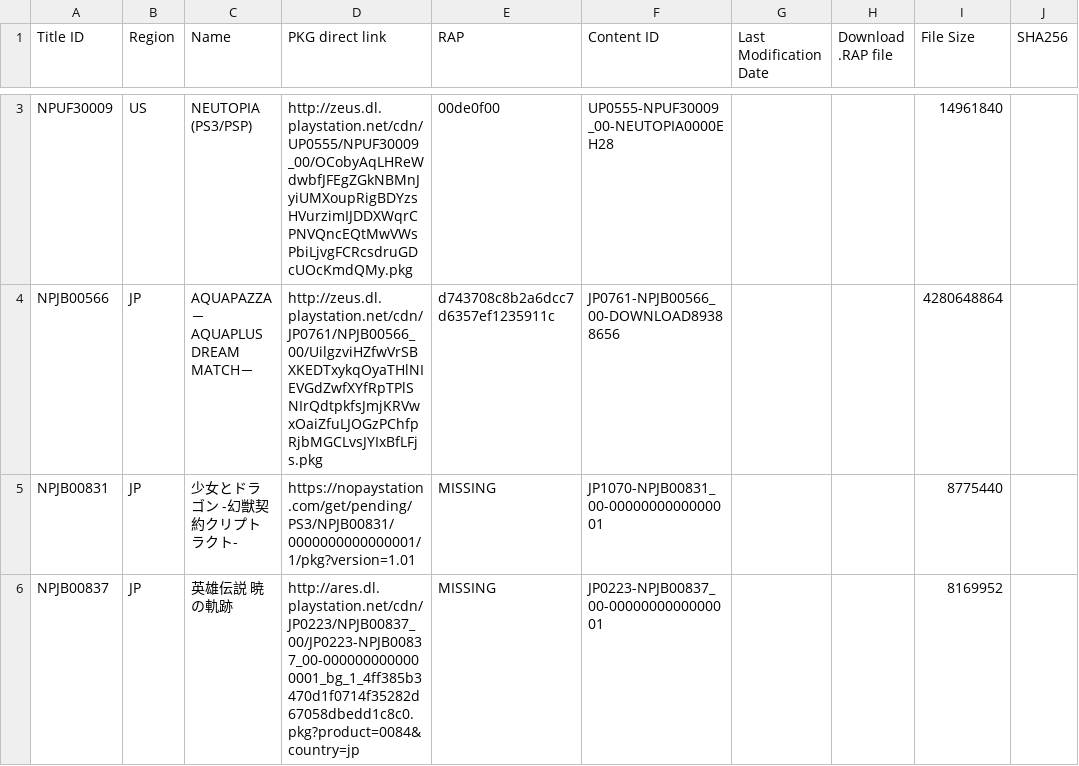
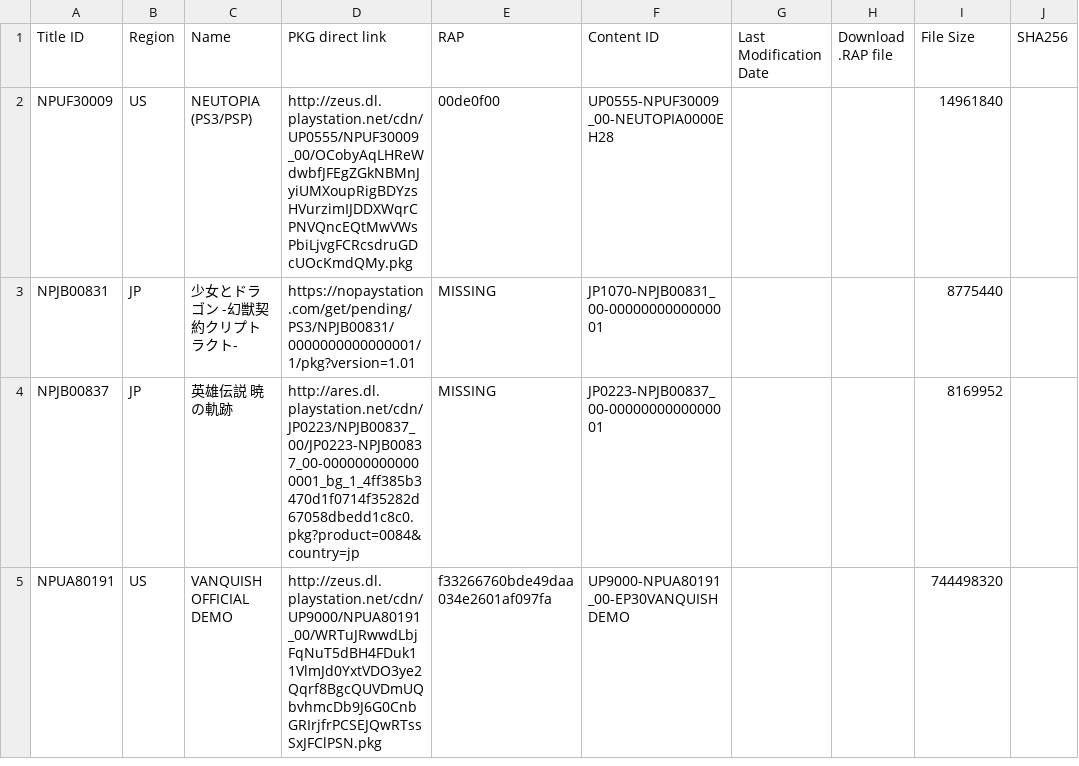
Before and after one commit to jy95/pkgi-ps3-nopaystation, a TSV file: input/pending_PS3_GAMES.tsv, drawn as a sheet; only a part is shown, gaps mark what is left out; the shorter side is filled out with more unchanged rows; the diff covers the shown part only; the diff names each change by its address in the sheet, - before the commit and + after, or states it on an @@ line.

```diff
--- a/input/pending_PS3_GAMES.tsv
+++ b/input/pending_PS3_GAMES.tsv
-row 4: NPJB00566 | JP | AQUAPAZZA －AQUAPLUS DREAM MATCH－ | http://zeus.dl.playstation.net/cdn/JP0761/NPJB00566_00/UilgzviHZfwVrSBXKEDTxykqOyaTHlNIEVGdZwfXYfRpTPlSNIrQdtpkfsJmjKRVwxOaiZfuLJOGzPChfpRjbMGCLvsJYIxBfLFjs.pkg | d743708c8b2a6dcc7d6357ef1235911c | JP0761-NPJB00566_00-DOWNLOAD89388656 |  |  | 4280648864
```
Also changed, not shown: 5 removed rows elsewhere in this file, output/pkgi_games_pending.csv, 7 other files.
